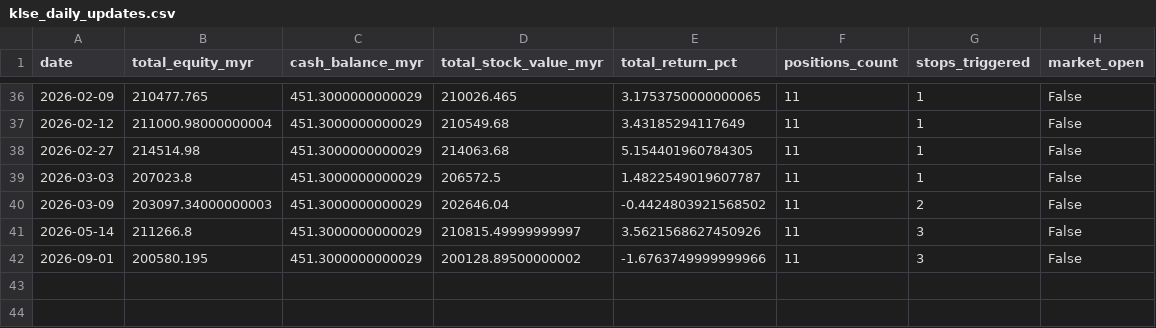
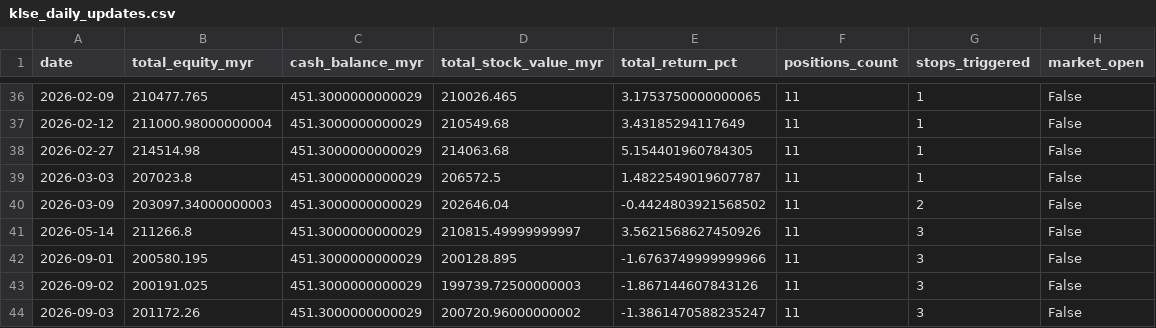
Before and after one commit to kosiew/ChatGPT-Micro-Cap-Experiment, a CSV file: KLSE_System/klse_daily_updates.csv, drawn as a sheet; only a part is shown, gaps mark what is left out.

Commit message:
feat: add portfolio positions command and support for portfolio CSV
- Added `klse_portfolio.csv` as a new portfolio tracking file with helper functions
- Implemented `load_portfolio_positions`, `_position_counter_name`, `_to_float`, and `show_positions` to display holdings, quantities, costs, current prices, and % gain
- Added new `positions` CLI command (with `--live/--cached` option) to show portfolio status
- Updated `ticker_mappings.json` with new ticker mappings for AXIS, BAUTO, PANTECH, PENERGY, and retained existing mapping for AME
- Added new watched tickers (AXIS, BAUTO, PANTECH, PENERGY) to `klse_watched.csv`
- Updated `klse_daily_updates.csv` with new daily records for 2026-09-02 and 2026-09-03
- Updated `klse_performance_log.csv` with new daily portfolio totals and position entries for 2026-09-02 and 2026-09-03
- Added generated chart images (`klse_allocation_*.png` and `klse_performance_*.png`) for visualization

```diff
--- a/KLSE_System/klse_daily_updates.csv
+++ b/KLSE_System/klse_daily_updates.csv
@@ -41,2 +41,4 @@ date,total_equity_myr,cash_balance_myr,total_stock_value_myr,total_return_pct,po
 2026-05-14,211266.8,451.3000000000029,210815.49999999997,3.5621568627450926,11,3,False
-2026-09-01,200580.195,451.3000000000029,200128.89500000002,-1.6763749999999966,11,3,False
+2026-09-01,200580.195,451.3000000000029,200128.895,-1.6763749999999966,11,3,False
+2026-09-02,200191.025,451.3000000000029,199739.72500000003,-1.867144607843126,11,3,False
+2026-09-03,201172.26,451.3000000000029,200720.96000000002,-1.3861470588235247,11,3,False
```
Also changed, not shown: KLSE_System/klse_performance_log.csv, 9 other files.
